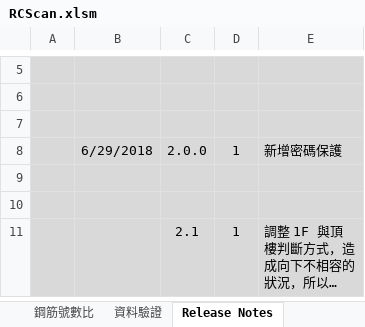
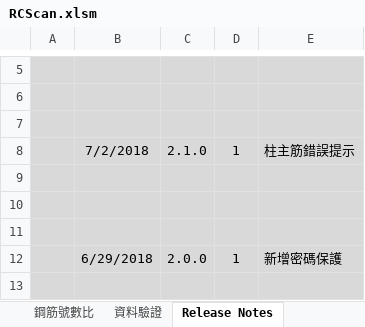
Before and after one commit to skyran1278/VbaProject, an Excel workbook: 20170524_RCScan/RCScan.xlsm, sheet Release Notes, drawn as a sheet; only a part is shown, gaps mark what is left out; the shorter side is filled out with more unchanged rows; long unchanged cells end in …; values as stored, in another font and other column widths than the file's, no borders; charts and pictures not drawn; the diff names each change by its address in the sheet, - before the commit and + after, or states it on an @@ line.

```diff
--- a/20170524_RCScan/RCScan.xlsm (sheet Release Notes)
+++ b/20170524_RCScan/RCScan.xlsm (sheet Release Notes)
+row 8:  | 7/2/2018 | 2.1.0 | 1 | 柱主筋錯誤提示
+row 9: (empty)
+row 10: (empty)
+row 11: (empty)
```
Also changed, not shown: sheet 地梁配筋, sheet 小梁配筋, sheet 柱配筋, sheet General Information, charts or pictures, 20180126_SmartSplice/SmartSplice.xlsm, 3 other files.
